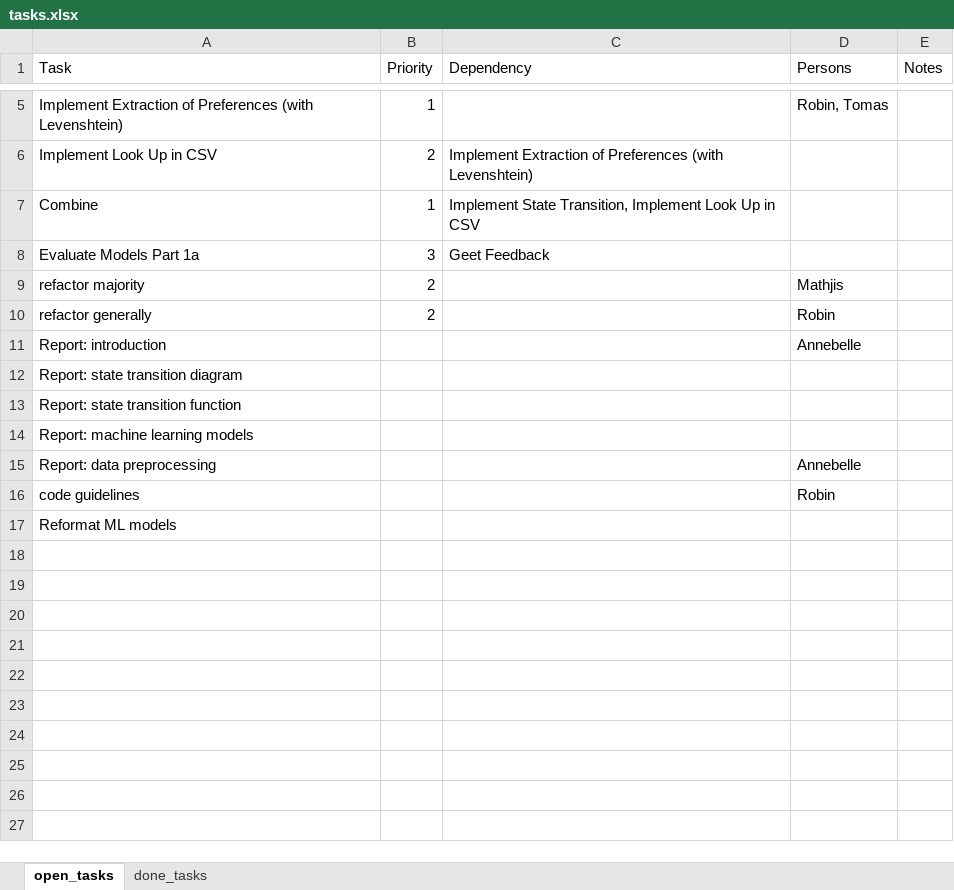
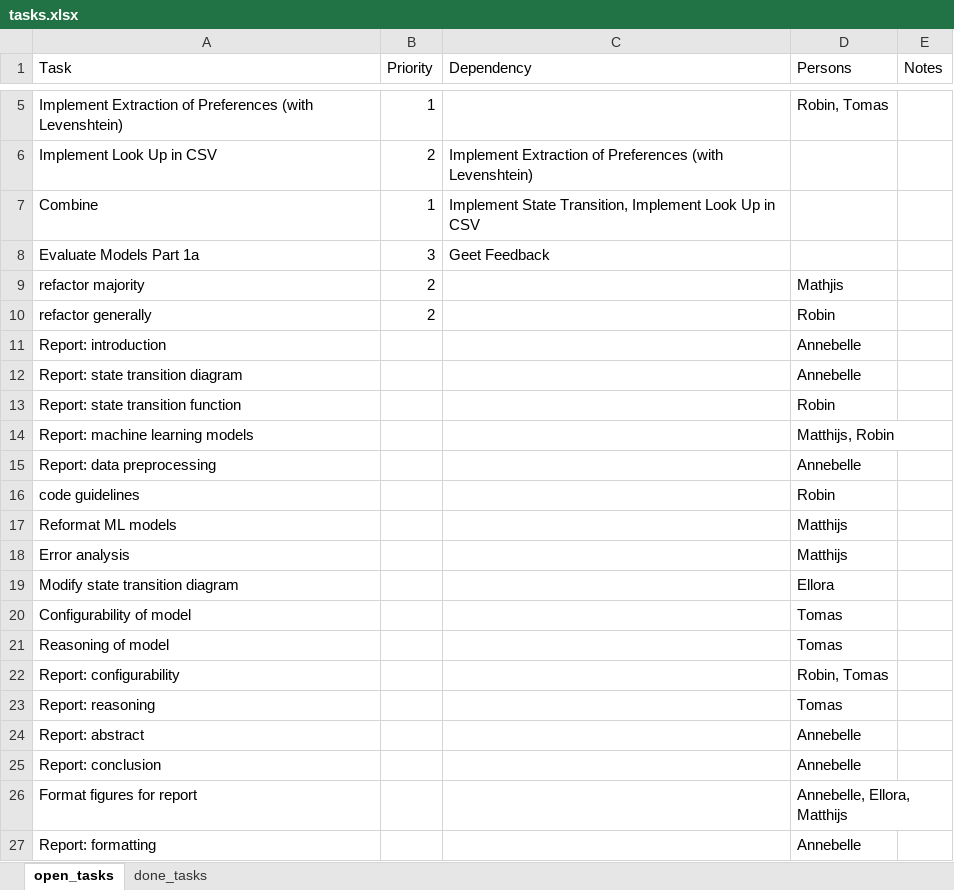
Before and after one commit to annebelleo/MAIR-group12, an Excel workbook: tasks.xlsx, sheet open_tasks, drawn as a sheet; only a part is shown, gaps mark what is left out; values as stored, in another font and other column widths than the file's, no borders; the diff names each change by its address in the sheet, - before the commit and + after, or states it on an @@ line.

Commit message:
upload task list

```diff
--- a/tasks.xlsx (sheet open_tasks)
+++ b/tasks.xlsx (sheet open_tasks)
-D12 (Persons): (empty)
+D12 (Persons): Annebelle
-D13 (Persons): (empty)
+D13 (Persons): Robin
-D14 (Persons): (empty)
+D14 (Persons): Matthijs, Robin
-D17 (Persons): (empty)
+D17 (Persons): Matthijs
+row 18: Error analysis |  |  | Matthijs
+row 19: Modify state transition diagram |  |  | Ellora
+row 20: Configurability of model |  |  | Tomas
+row 21: Reasoning of model |  |  | Tomas
+row 22: Report: configurability |  |  | Robin, Tomas
+row 23: Report: reasoning |  |  | Tomas
+row 24: Report: abstract |  |  | Annebelle
+row 25: Report: conclusion |  |  | Annebelle
+row 26: Format figures for report |  |  | Annebelle, Ellora, Matthijs
+row 27: Report: formatting |  |  | Annebelle
```
Also changed, not shown: sheet done_tasks.
